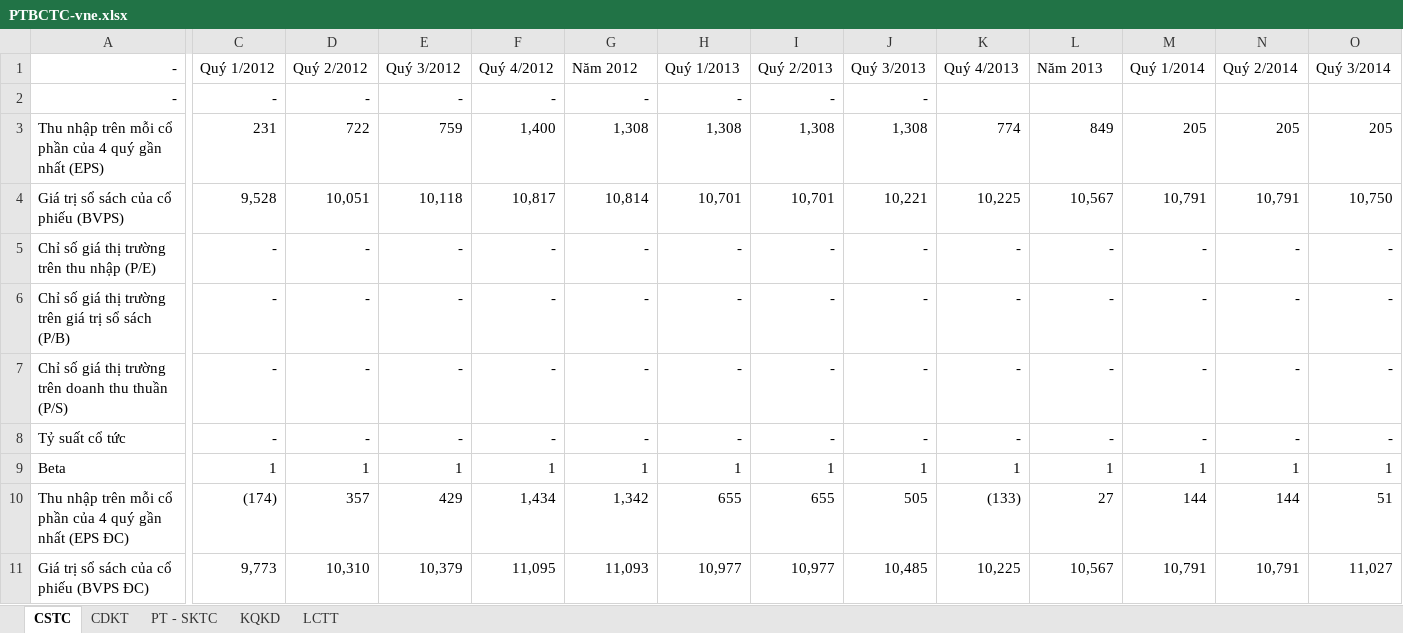
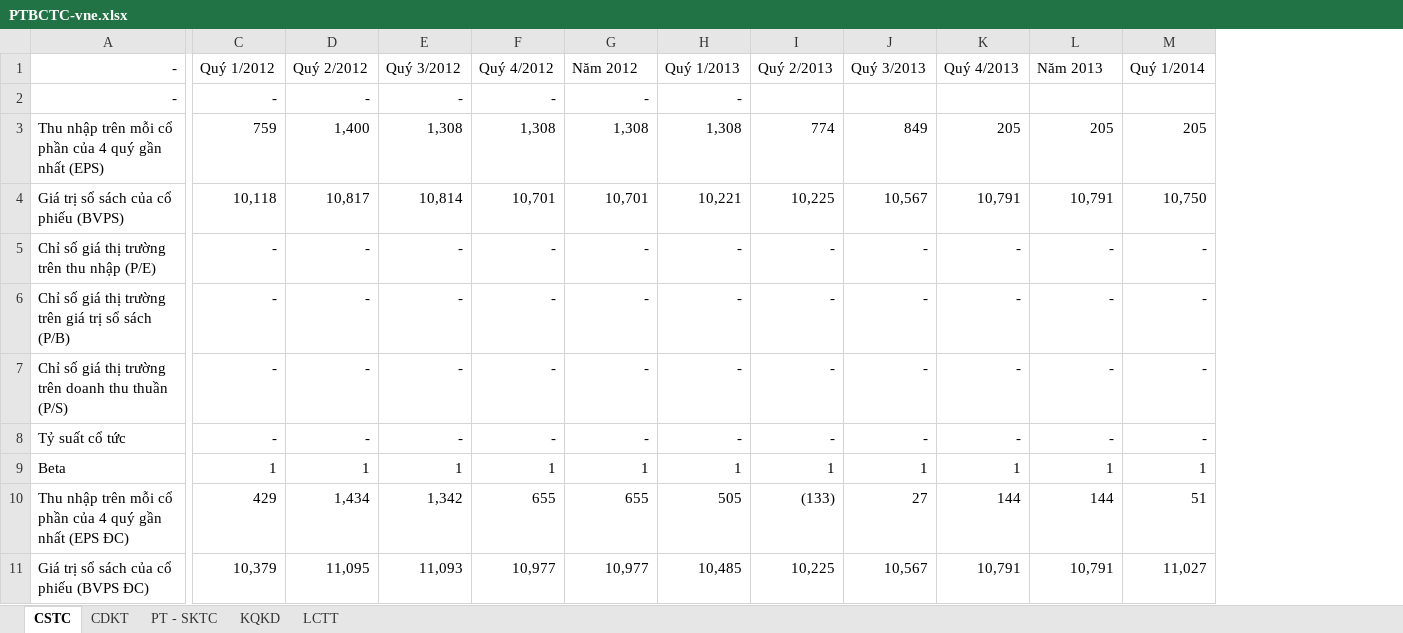
Before and after one commit to chungbkhn/stockvn, an Excel workbook: report/PTBCTC-vne.xlsx, sheet CSTC, drawn as a sheet; only a part is shown, gaps mark what is left out; values as stored, in another font and other column widths than the file's, no borders; removed rows and columns are numbered as before the commit, all else as after; the diff covers the shown part only; the diff names each change by its address in the sheet, - before the commit and + after, or states it on an @@ line.

```diff
--- a/report/PTBCTC-vne.xlsx (sheet CSTC)
+++ b/report/PTBCTC-vne.xlsx (sheet CSTC)
-column C (Quý 1/2012), rows 2-11: - | 231 | 9,528 | - | - | - | - | 1 | (174) | 9,773
-column D (Quý 2/2012), rows 2-11: - | 722 | 10,051 | - | - | - | - | 1 | 357 | 10,310
-C1: Quý 3/2012
+C1: Quý 1/2012
-D1: Quý 4/2012
+D1: Quý 2/2012
-E1: Năm 2012
+E1: Quý 3/2012
-F1: Quý 1/2013
+F1: Quý 4/2012
-G1: Quý 2/2013
+G1: Năm 2012
-H1: Quý 3/2013
+H1: Quý 1/2013
-I1: Quý 4/2013
+I1: Quý 2/2013
-J1: Năm 2013
+J1: Quý 3/2013
-K1: Quý 1/2014
+K1: Quý 4/2013
-L1: Quý 2/2014
+L1: Năm 2013
-M1: Quý 3/2014
+M1: Quý 1/2014
```
Also changed, not shown: 21 edited cells elsewhere in this sheet, sheet CDKT, sheet KQKD, sheet PT - SKTC, 5 other files.
